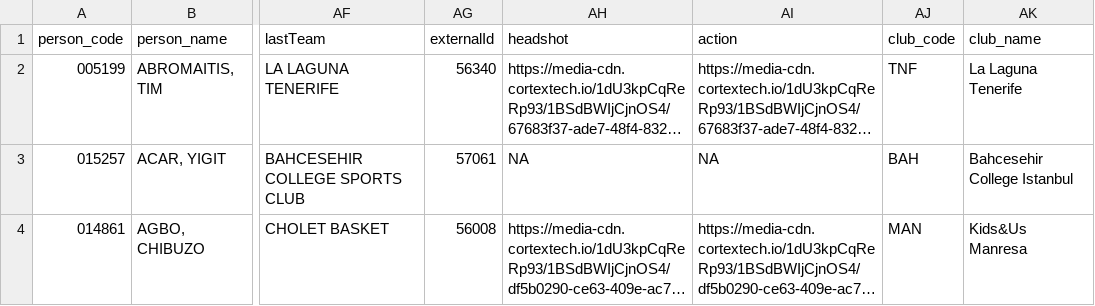
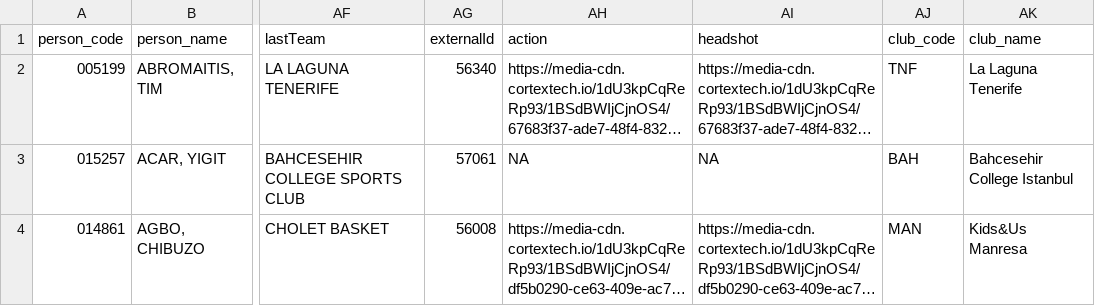
Before and after one commit to IvoVillanueva/EUROLIGAS, a CSV file: data/jugadores_eurocup_2026-27.csv, drawn as a sheet; only a part is shown, gaps mark what is left out; long unchanged cells end in …; the diff names each change by its address in the sheet, - before the commit and + after, or states it on an @@ line.

```diff
--- a/data/jugadores_eurocup_2026-27.csv
+++ b/data/jugadores_eurocup_2026-27.csv
-AH1: headshot
+AH1: action
-AI1: action
+AI1: headshot
```
